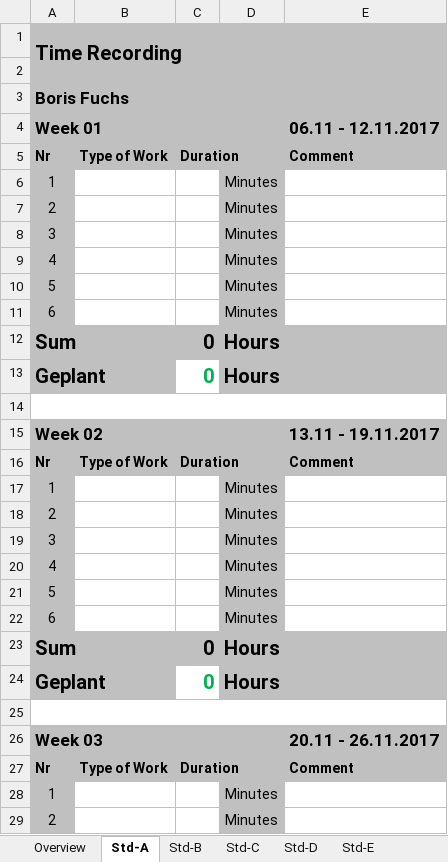
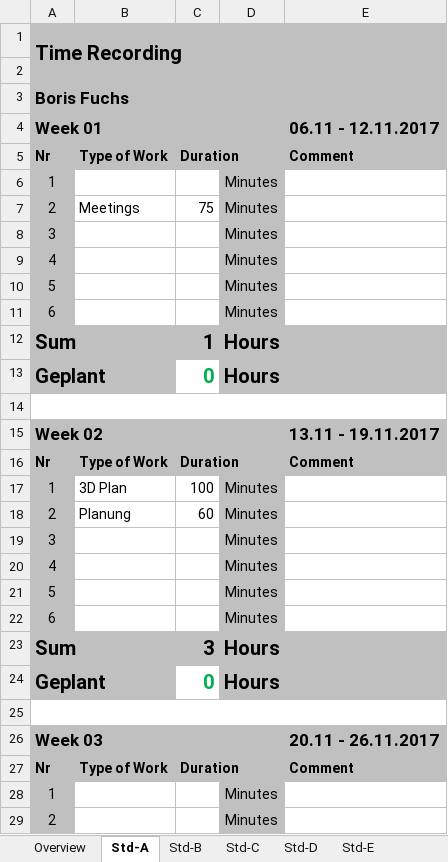
Before and after one commit to paulisch/3dscanner, an Excel workbook: Documentation/ProjectDocumentation/Time_recording.xlsx, sheet Std-A, drawn as a sheet; only a part is shown; values as stored, in another font and other column widths than the file's, no borders; the diff names each change by its address in the sheet, - before the commit and + after, or states it on an @@ line.

```diff
--- a/Documentation/ProjectDocumentation/Time_recording.xlsx (sheet Std-A)
+++ b/Documentation/ProjectDocumentation/Time_recording.xlsx (sheet Std-A)
-B7: (empty)
+B7: Meetings
-C7: (empty)
+C7: 75
-C12: 0
+C12: 1
-B17: (empty)
+B17: 3D Plan
-C17: (empty)
+C17: 100
-B18: (empty)
+B18: Planung
-C18: (empty)
+C18: 60
-C23: 0
+C23: 3
```
Also changed, not shown: sheet Std-B, sheet Overview, 2 other files.
